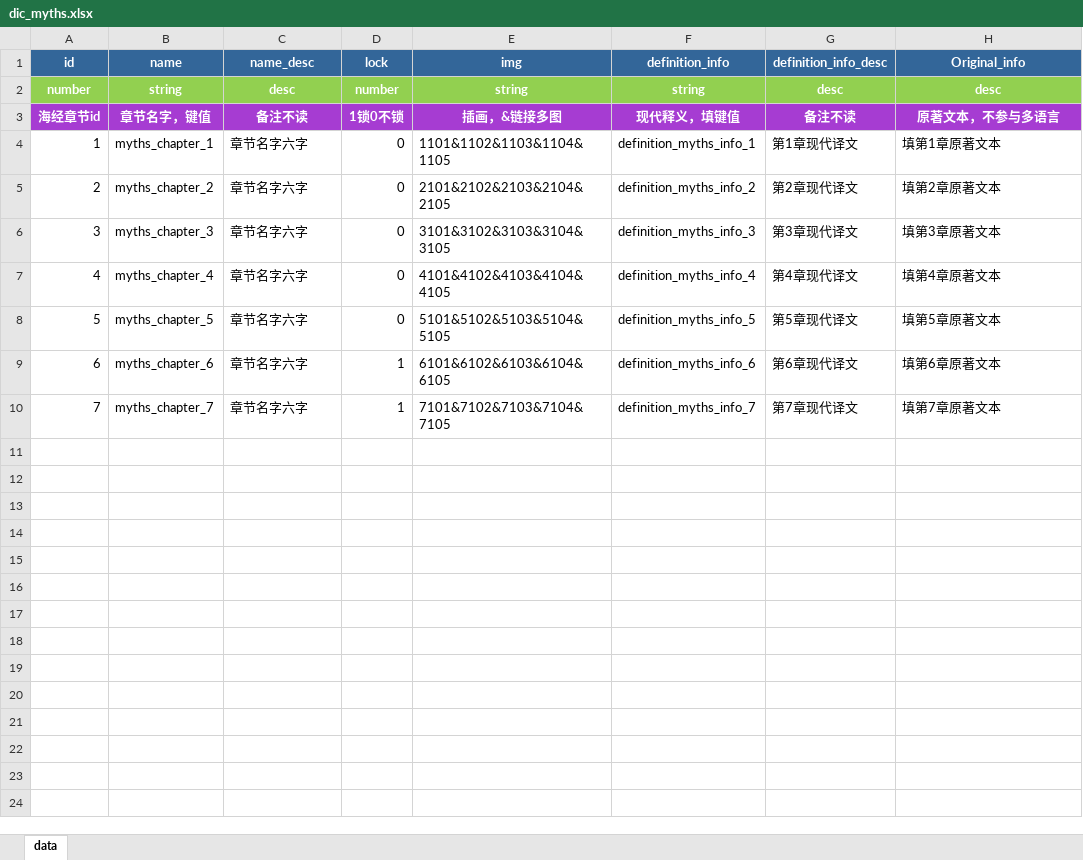
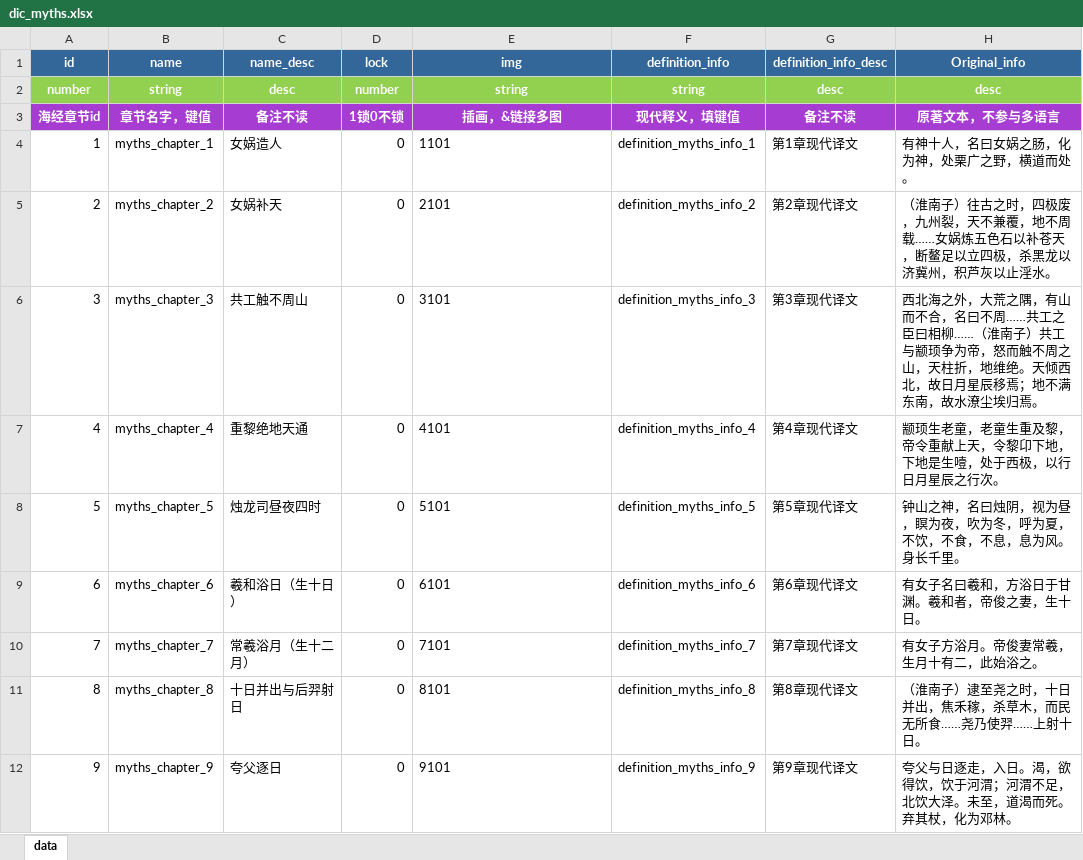
Before and after one commit to tongtong47/laya_shanhaijing, an Excel workbook: Doc/GameExcels/dic_myths.xlsx, sheet data, drawn as a sheet; only a part is shown; values as stored, in another font and other column widths than the file's, no borders; the diff covers the shown part only; the diff names each change by its address in the sheet, - before the commit and + after, or states it on an @@ line.

```diff
--- a/Doc/GameExcels/dic_myths.xlsx (sheet data)
+++ b/Doc/GameExcels/dic_myths.xlsx (sheet data)
-C4 (name_desc): 章节名字六字
+C4 (name_desc): 女娲造人
-E4 (img): 1101&1102&1103&1104&1105
+E4 (img): 1101
-H4 (Original_info): 填第1章原著文本
+H4 (Original_info): 有神十人，名曰女娲之肠，化为神，处栗广之野，横道而处。
-C5 (name_desc): 章节名字六字
+C5 (name_desc): 女娲补天
-E5 (img): 2101&2102&2103&2104&2105
+E5 (img): 2101
-H5 (Original_info): 填第2章原著文本
+H5 (Original_info): （淮南子）往古之时，四极废，九州裂，天不兼覆，地不周载……女娲炼五色石以补苍天，断鳌足以立四极，杀黑龙以济冀州，积芦灰以止淫水。
-C6 (name_desc): 章节名字六字
+C6 (name_desc): 共工触不周山
-E6 (img): 3101&3102&3103&3104&3105
+E6 (img): 3101
-H6 (Original_info): 填第3章原著文本
+H6 (Original_info): 西北海之外，大荒之隅，有山而不合，名曰不周……共工之臣曰相柳……（淮南子）共工与颛顼争为帝，怒而触不周之山，天柱折，地维绝。天倾西北，故日月星辰移焉；地不满东南，故水潦尘埃归焉。
-C7 (name_desc): 章节名字六字
+C7 (name_desc): 重黎绝地天通
-E7 (img): 4101&4102&4103&4104&4105
+E7 (img): 4101
-H7 (Original_info): 填第4章原著文本
+H7 (Original_info): 颛顼生老童，老童生重及黎，帝令重献上天，令黎卬下地，下地是生噎，处于西极，以行日月星辰之行次。
-C8 (name_desc): 章节名字六字
+C8 (name_desc): 烛龙司昼夜四时
-E8 (img): 5101&5102&5103&5104&5105
+E8 (img): 5101
-H8 (Original_info): 填第5章原著文本
+H8 (Original_info): 钟山之神，名曰烛阴，视为昼，瞑为夜，吹为冬，呼为夏，不饮，不食，不息，息为风。身长千里。
-C9 (name_desc): 章节名字六字
+C9 (name_desc): 羲和浴日（生十日）
-D9:D10 (lock): 1
+D9:D10 (lock): 0
-E9 (img): 6101&6102&6103&6104&6105
+E9 (img): 6101
-H9 (Original_info): 填第6章原著文本
+H9 (Original_info): 有女子名曰羲和，方浴日于甘渊。羲和者，帝俊之妻，生十日。
-C10 (name_desc): 章节名字六字
+C10 (name_desc): 常羲浴月（生十二月）
-E10 (img): 7101&7102&7103&7104&7105
+E10 (img): 7101
-H10 (Original_info): 填第7章原著文本
+H10 (Original_info): 有女子方浴月。帝俊妻常羲，生月十有二，此始浴之。
+row 11: 8 | myths_chapter_8 | 十日并出与后羿射日 | 0 | 8101 | definition_myths_info_8 | 第8章现代译文 | （淮南子）逮至尧之时，十日并出，焦禾稼，杀草木，而民无所食……尧乃使羿……上射十日。
+row 12: 9 | myths_chapter_9 | 夸父逐日 | 0 | 9101 | definition_myths_info_9 | 第9章现代译文 | 夸父与日逐走，入日。渴，欲得饮，饮于河渭；河渭不足，北饮大泽。未至，道渴而死。弃其杖，化为邓林。
```
Also changed, not shown: 28 added rows elsewhere in this sheet, Doc/GameExcels/dic_language.xlsx, Doc/GameExcels/dic_mountains.xlsx, 20 other files.
